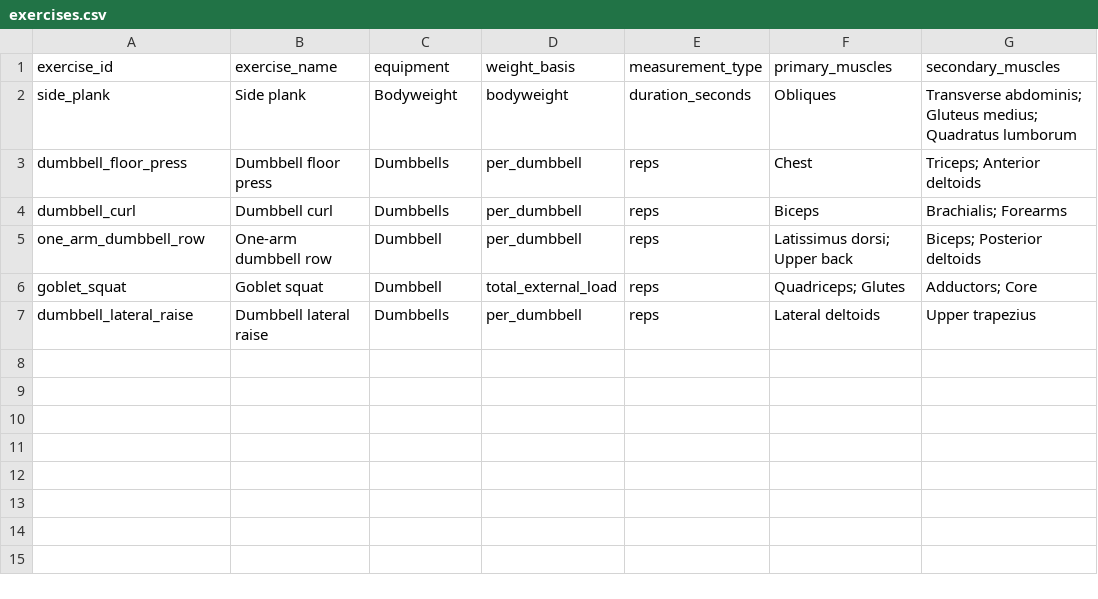
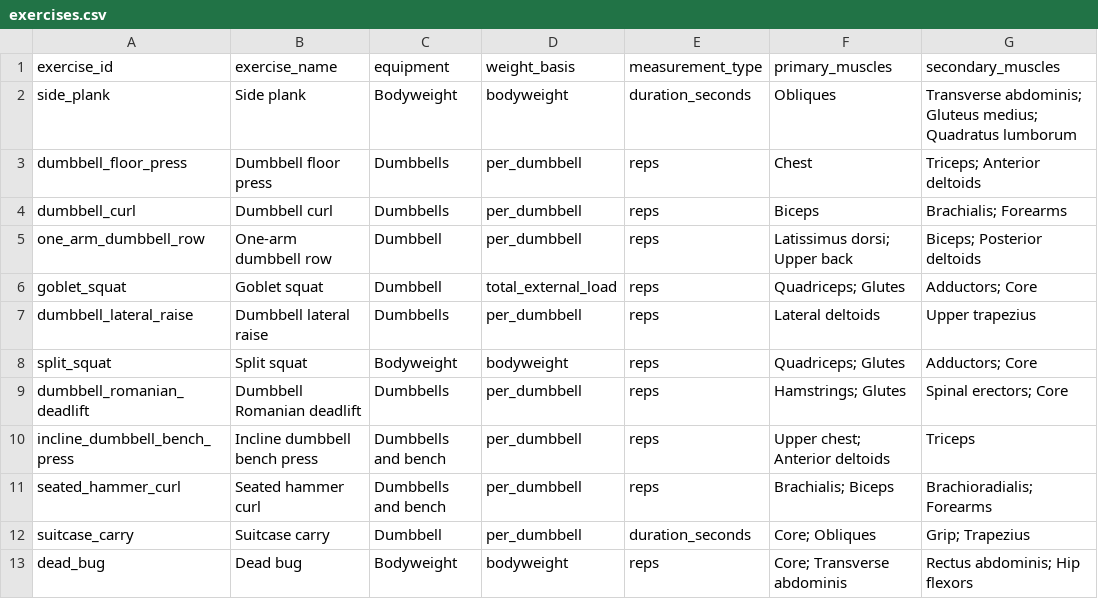
Before and after one commit to robskins95-stack/WorkoutLog, a CSV file: exercises.csv, drawn as a sheet.

Commit message:
Catalog exercises used in Nov 3 full-body workout

```diff
--- a/exercises.csv
+++ b/exercises.csv
@@ -7 +7,7 @@ goblet_squat,Goblet squat,Dumbbell,total_external_load,reps,Quadriceps; Glutes,A
 dumbbell_lateral_raise,Dumbbell lateral raise,Dumbbells,per_dumbbell,reps,Lateral deltoids,Upper trapezius
+split_squat,Split squat,Bodyweight,bodyweight,reps,Quadriceps; Glutes,Adductors; Core
+dumbbell_romanian_deadlift,Dumbbell Romanian deadlift,Dumbbells,per_dumbbell,reps,Hamstrings; Glutes,Spinal erectors; Core
+incline_dumbbell_bench_press,Incline dumbbell bench press,Dumbbells and bench,per_dumbbell,reps,Upper chest; Anterior deltoids,Triceps
+seated_hammer_curl,Seated hammer curl,Dumbbells and bench,per_dumbbell,reps,Brachialis; Biceps,Brachioradialis; Forearms
+suitcase_carry,Suitcase carry,Dumbbell,per_dumbbell,duration_seconds,Core; Obliques,Grip; Trapezius
+dead_bug,Dead bug,Bodyweight,bodyweight,reps,Core; Transverse abdominis,Rectus abdominis; Hip flexors
```
